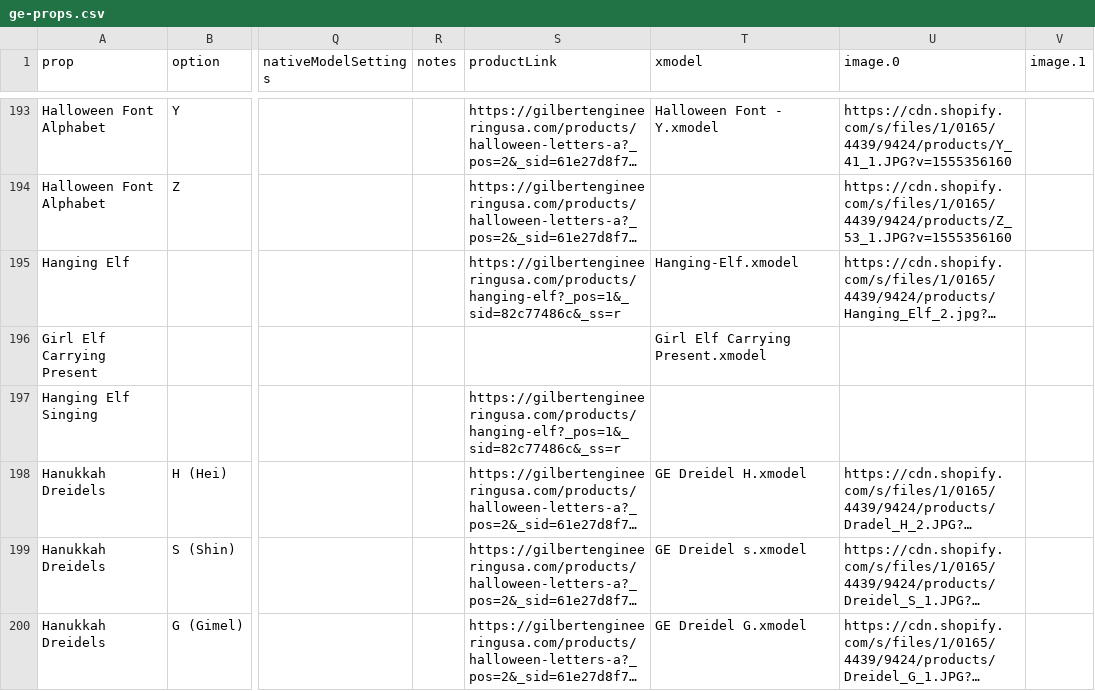
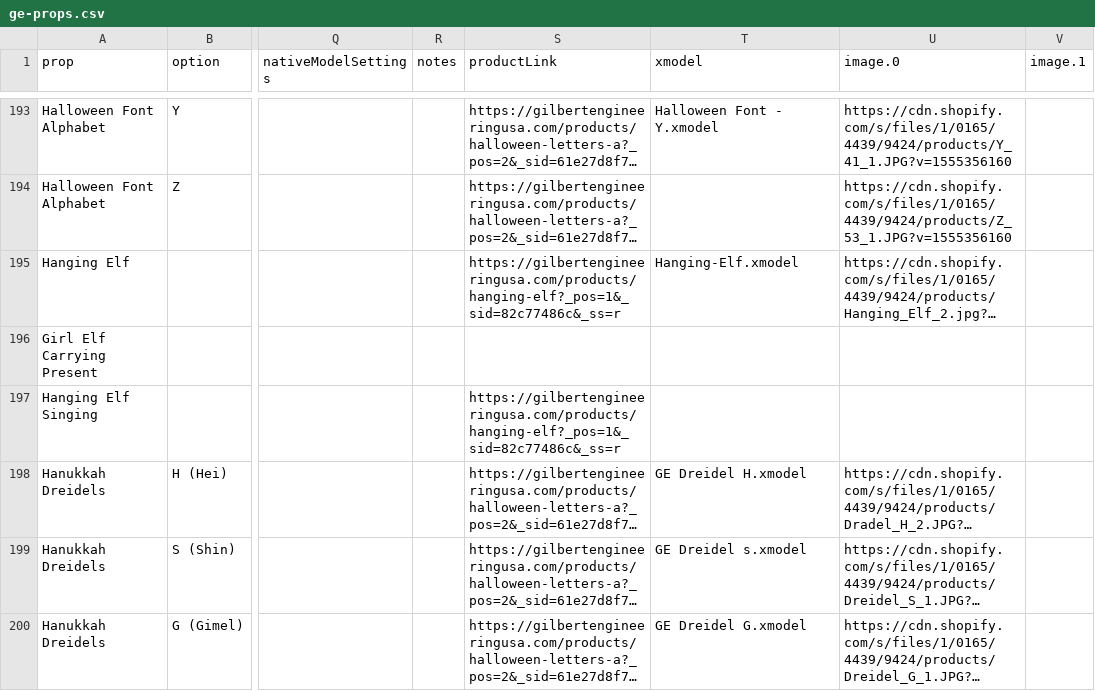
Before and after one commit to GEUSA/xmodels, a CSV file: ge-props.csv, drawn as a sheet; only a part is shown, gaps mark what is left out; long unchanged cells end in …; the diff names each change by its address in the sheet, - before the commit and + after, or states it on an @@ line.

```diff
--- a/ge-props.csv
+++ b/ge-props.csv
-T196 (xmodel): Girl Elf Carrying Present.xmodel
+T196 (xmodel): (empty)
```
Also changed, not shown: 1 other file.
